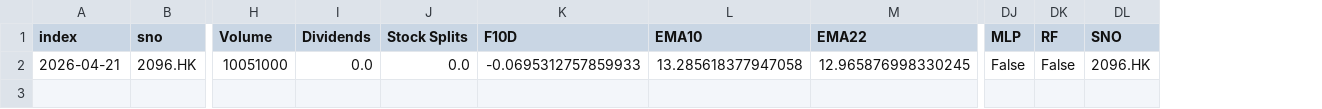
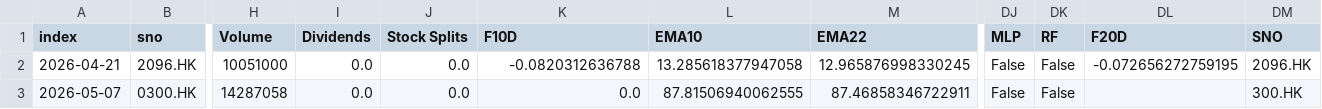
Before and after one commit to PatchQ/MFS, a CSV file: Data/Result/L_BOSS2~BOSSB~BOSSCL1.csv, drawn as a sheet; only a part is shown, gaps mark what is left out; rows hold the shown columns only; the diff names each change by its address in the sheet, - before the commit and + after, or states it on an @@ line.

```diff
--- a/Data/Result/L_BOSS2~BOSSB~BOSSCL1.csv
+++ b/Data/Result/L_BOSS2~BOSSB~BOSSCL1.csv
+column DL (F20D), row 2: -0.072656272759195
-K2 (F10D): -0.0695312757859933
+K2 (F10D): -0.0820312636788
+row 3: 2026-05-07 | 0300.HK | 14287058 | 0.0 | 0.0 | 0.0 | 87.81506940062555 | 87.46858346722911 | False | False |  | 300.HK
```
Also changed, not shown: Data/L_VCP.csv, Data/stocklist.csv, 37 other files.
